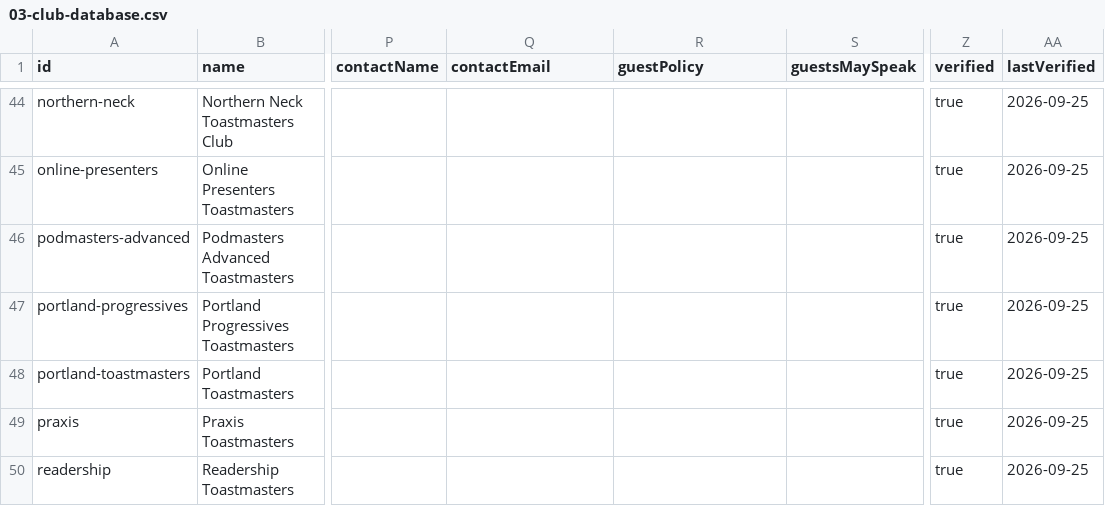
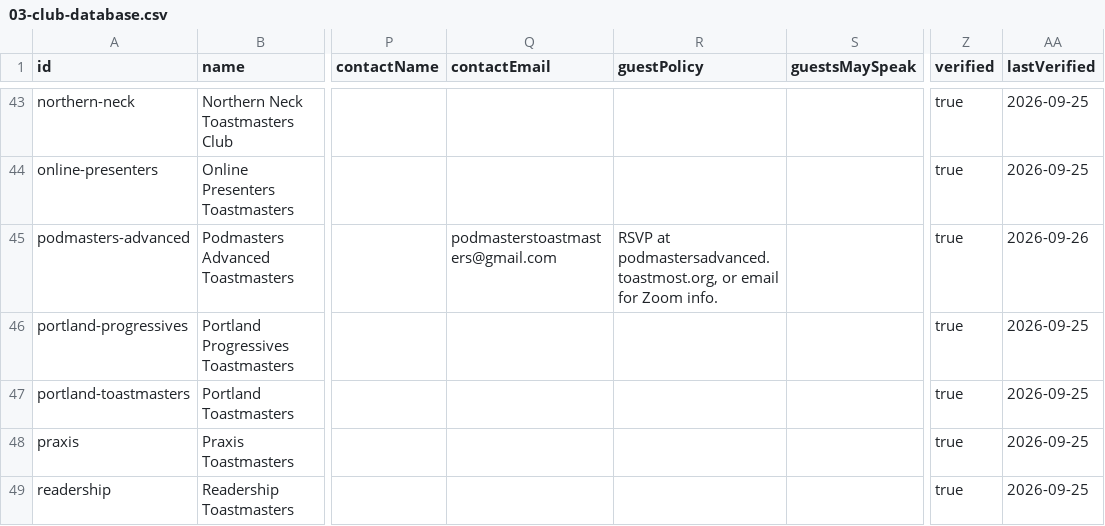
Before and after one commit to kingofthewisdomrealm-hub/toastmasters, a CSV file: docs/03-club-database.csv, drawn as a sheet; only a part is shown, gaps mark what is left out; addresses are those after the commit; the diff covers the shown part only; the diff names each change by its address in the sheet, - before the commit and + after, or states it on an @@ line.

```diff
--- a/docs/03-club-database.csv
+++ b/docs/03-club-database.csv
-Q45 (contactEmail): (empty)
+Q45 (contactEmail): podmasterstoastmasters@gmail.com
-R45 (guestPolicy): (empty)
+R45 (guestPolicy): RSVP at podmastersadvanced.toastmost.org, or email for Zoom info.
-AA45 (lastVerified): 2026-09-25
+AA45 (lastVerified): 2026-09-26
```
Also changed, not shown: 1 removed row and 36 edited cells elsewhere in this file, 4 other files.
